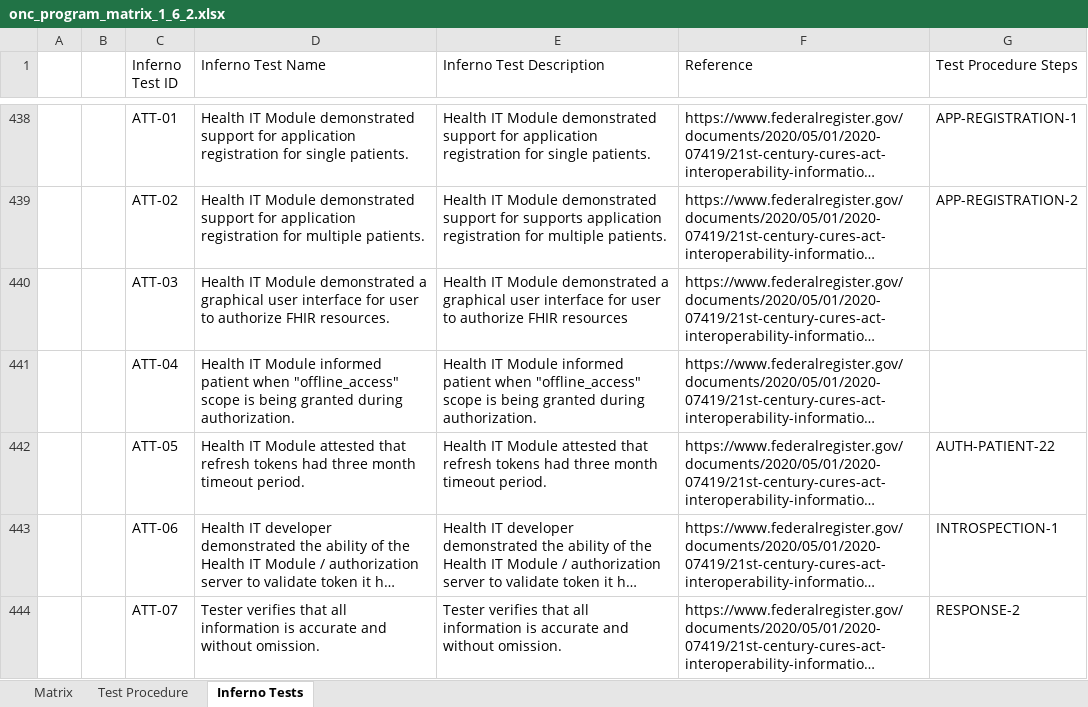
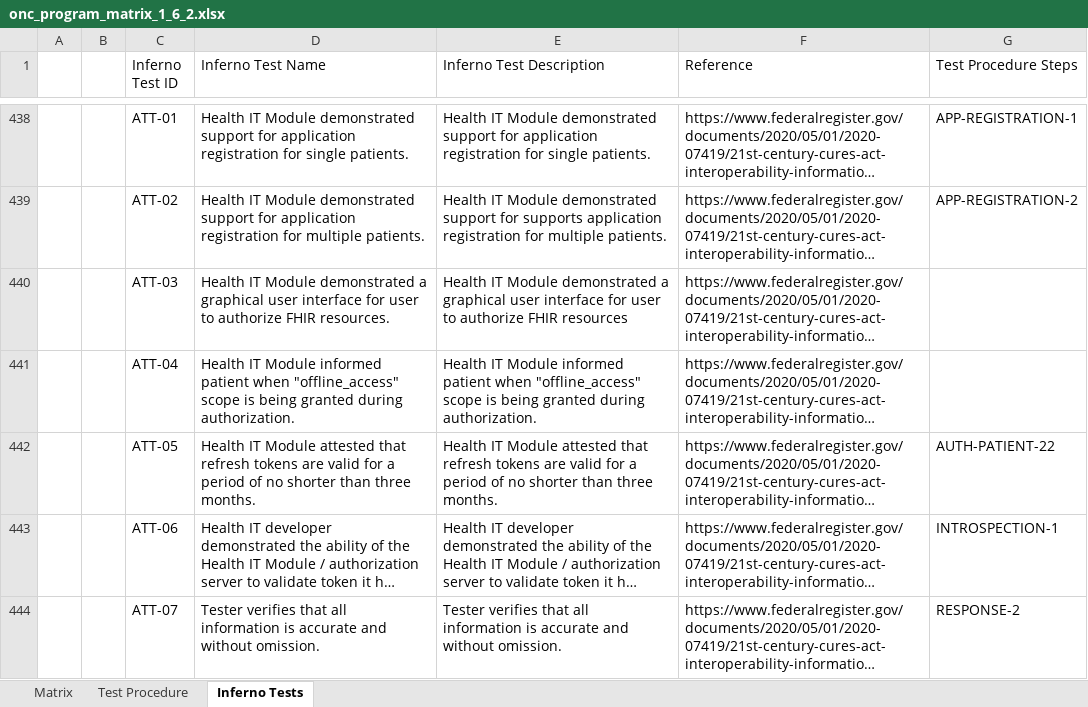
Before and after one commit to onc-healthit/inferno-program, an Excel workbook: public/downloads/onc_program_matrix_1_6_2.xlsx, sheet Inferno Tests, drawn as a sheet; only a part is shown, gaps mark what is left out; long unchanged cells end in …; values as stored, in another font and other column widths than the file's, no borders; the diff names each change by its address in the sheet, - before the commit and + after, or states it on an @@ line.

Commit message:
Fix attestion for token refresh timeout.

```diff
--- a/public/downloads/onc_program_matrix_1_6_2.xlsx (sheet Inferno Tests)
+++ b/public/downloads/onc_program_matrix_1_6_2.xlsx (sheet Inferno Tests)
-D442 (Inferno Test Name): …refresh tokens had three month timeout period.
+D442 (Inferno Test Name): …refresh tokens are valid for a period of no shorter than three months.
-E442 (Inferno Test Description): …refresh tokens had three month timeout period.
+E442 (Inferno Test Description): …refresh tokens are valid for a period of no shorter than three months.
```
Also changed, not shown: 2 other files.
